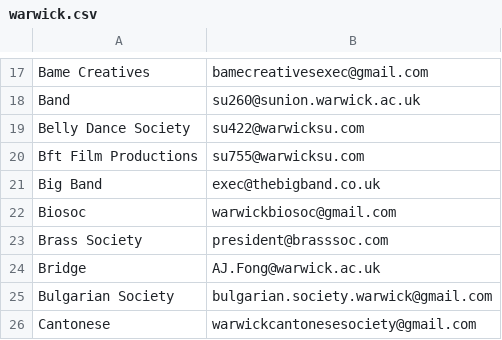
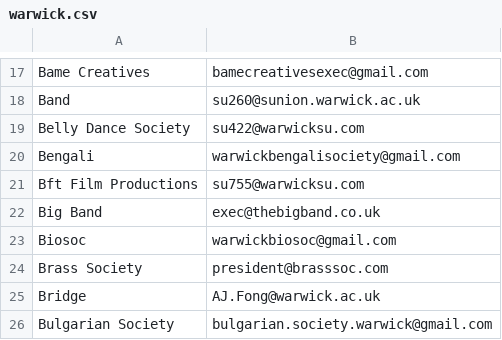
Before and after one commit to kcsoc/society-email-scrape, a CSV file: docs/output/warwick.csv, drawn as a sheet; only a part is shown, gaps mark what is left out; the shorter side is filled out with more unchanged rows.

```diff
--- a/docs/output/warwick.csv
+++ b/docs/output/warwick.csv
@@ -19,2 +19,3 @@ Band, su260@sunion.warwick.ac.uk
 Belly Dance Society, su422@warwicksu.com
+Bengali, warwickbengalisociety@gmail.com
 Bft Film Productions, su755@warwicksu.com
```
Also changed, not shown: docs/output/cardiff.csv, docs/output/kcl.csv.
